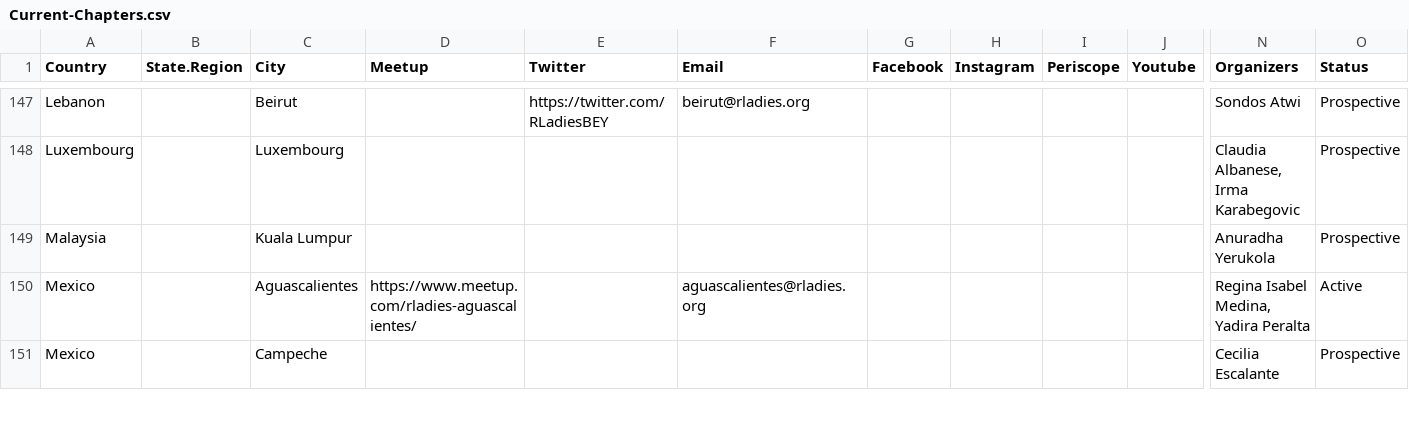
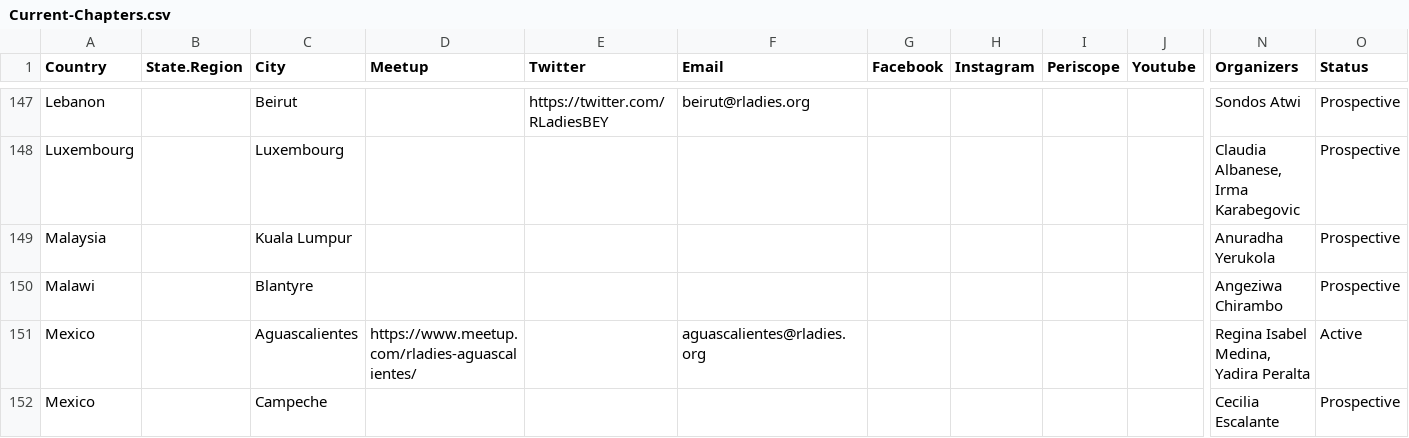
Before and after one commit to rladies/starter-kit, a CSV file: Current-Chapters.csv, drawn as a sheet; only a part is shown, gaps mark what is left out; rows hold the shown columns only; the diff names each change by its address in the sheet, - before the commit and + after, or states it on an @@ line.

Commit message:
Update Current-Chapters.csv

```diff
--- a/Current-Chapters.csv
+++ b/Current-Chapters.csv
+row 150: Malawi |  | Blantyre |  |  |  |  |  |  |  | Angeziwa Chirambo | Prospective
```
